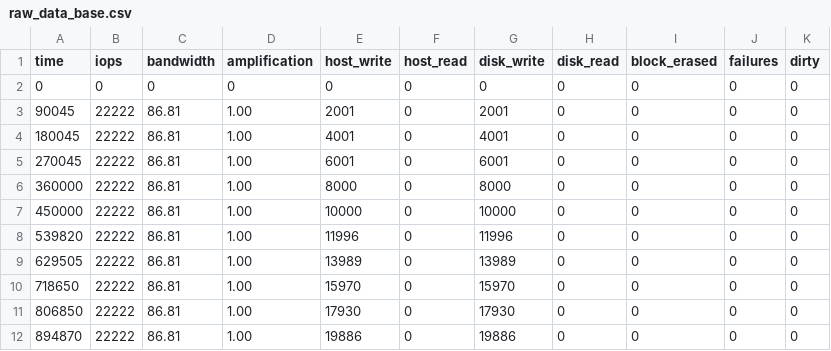
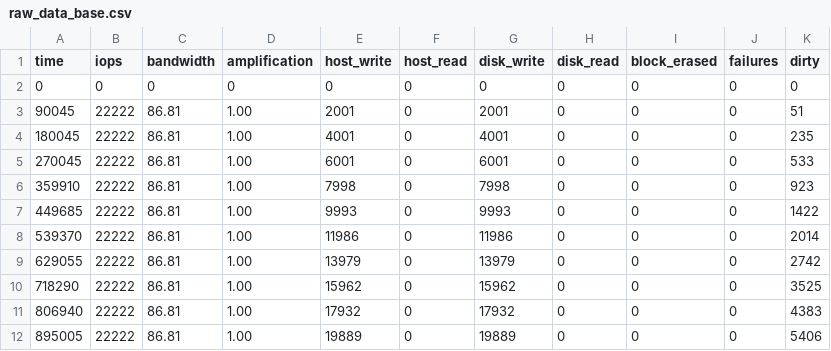
Before and after one commit to ancioto/ssdsim, a CSV file: simulations/RESULTS/demo/raw_data_base.csv, drawn as a sheet.

```diff
--- a/simulations/RESULTS/demo/raw_data_base.csv
+++ b/simulations/RESULTS/demo/raw_data_base.csv
@@ -2,11 +2,11 @@ time,iops,bandwidth,amplification,host_write,host_read,disk_write,disk_read,bloc
 0,0,0,0,0,0,0,0,0,0,0
-90045,22222,86.81,1.00,2001,0,2001,0,0,0,0
-180045,22222,86.81,1.00,4001,0,4001,0,0,0,0
-270045,22222,86.81,1.00,6001,0,6001,0,0,0,0
-360000,22222,86.81,1.00,8000,0,8000,0,0,0,0
-450000,22222,86.81,1.00,10000,0,10000,0,0,0,0
-539820,22222,86.81,1.00,11996,0,11996,0,0,0,0
-629505,22222,86.81,1.00,13989,0,13989,0,0,0,0
-718650,22222,86.81,1.00,15970,0,15970,0,0,0,0
-806850,22222,86.81,1.00,17930,0,17930,0,0,0,0
-894870,22222,86.81,1.00,19886,0,19886,0,0,0,0
+90045,22222,86.81,1.00,2001,0,2001,0,0,0,51
+180045,22222,86.81,1.00,4001,0,4001,0,0,0,235
+270045,22222,86.81,1.00,6001,0,6001,0,0,0,533
+359910,22222,86.81,1.00,7998,0,7998,0,0,0,923
+449685,22222,86.81,1.00,9993,0,9993,0,0,0,1422
+539370,22222,86.81,1.00,11986,0,11986,0,0,0,2014
+629055,22222,86.81,1.00,13979,0,13979,0,0,0,2742
+718290,22222,86.81,1.00,15962,0,15962,0,0,0,3525
+806940,22222,86.81,1.00,17932,0,17932,0,0,0,4383
+895005,22222,86.81,1.00,19889,0,19889,0,0,0,5406
```
Also changed, not shown: simulations/RESULTS/demo/raw_data_basegc.csv, simulations/RESULTS/demo/raw_data_wpgc.csv, 7 other files.
